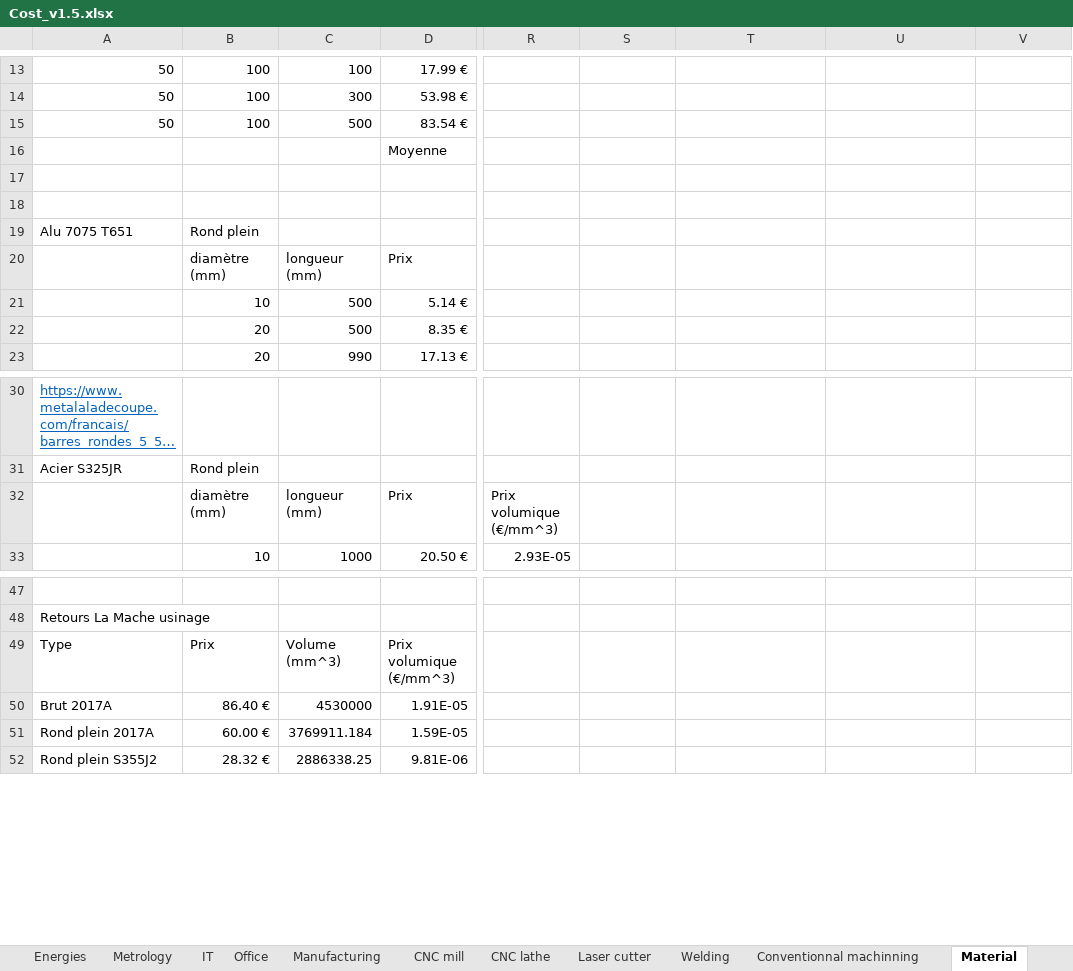
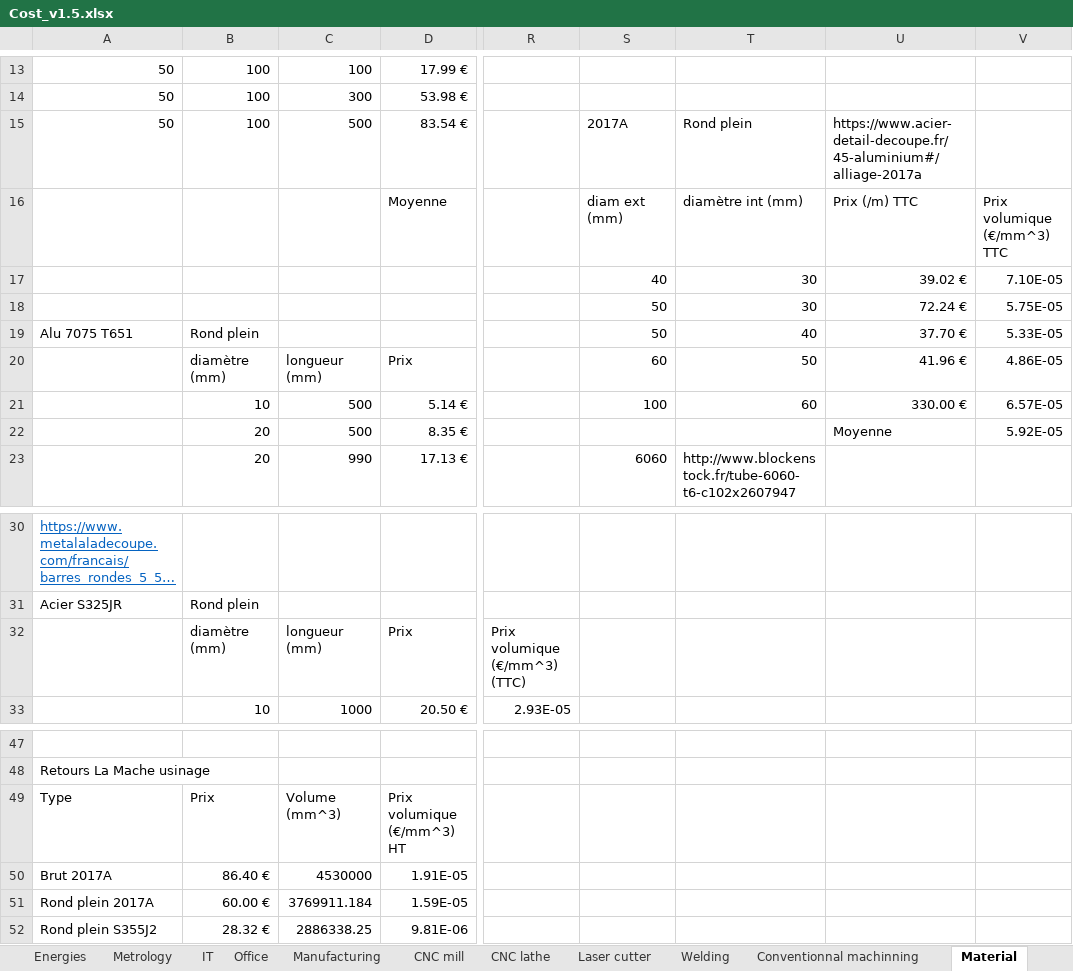
Before and after one commit to EOSCogniton/STUF2019, an Excel workbook: CR - Cost Report/CBOM/Cost_v1.5.xlsx, sheet Material, drawn as a sheet; only a part is shown, gaps mark what is left out; long unchanged cells end in …; values as stored, in another font and other column widths than the file's, no borders; the diff covers the shown part only; the diff names each change by its address in the sheet, - before the commit and + after, or states it on an @@ line.

Commit message:
Update Cost_v1.5.xlsx

```diff
--- a/CR - Cost Report/CBOM/Cost_v1.5.xlsx (sheet Material)
+++ b/CR - Cost Report/CBOM/Cost_v1.5.xlsx (sheet Material)
-S15: (empty)
+S15: 2017A
-T15: (empty)
+T15: Rond plein
-U15: (empty)
+U15: https://www.acier-detail-decoupe.fr/45-aluminium#/alliage-2017a
-S16: (empty)
+S16: diam ext (mm)
-T16: (empty)
+T16: diamètre int (mm)
-U16: (empty)
+U16: Prix (/m) TTC
-V16: (empty)
+V16: Prix volumique (€/mm^3) TTC
-S17: (empty)
+S17: 40
-T17:T18: (empty)
+T17:T18: 30
-U17: (empty)
+U17: 39.02 €
-V17: (empty)
+V17: 7.10E-05
-S18:S19: (empty)
+S18:S19: 50
-U18: (empty)
+U18: 72.24 €
-V18: (empty)
+V18: 5.75E-05
-T19: (empty)
+T19: 40
-U19: (empty)
+U19: 37.70 €
-V19: (empty)
+V19: 5.33E-05
-S20: (empty)
+S20: 60
-T20: (empty)
+T20: 50
-U20: (empty)
+U20: 41.96 €
-V20: (empty)
+V20: 4.86E-05
-S21: (empty)
+S21: 100
-T21: (empty)
+T21: 60
-U21: (empty)
+U21: 330.00 €
-V21: (empty)
+V21: 6.57E-05
-U22: (empty)
+U22: Moyenne
-V22: (empty)
+V22: 5.92E-05
-S23: (empty)
+S23: 6060
-T23: (empty)
+T23: http://www.blockenstock.fr/tube-6060-t6-c102x2607947
-R32: Prix volumique (€/mm^3)
+R32: Prix volumique (€/mm^3) (TTC)
-D49: Prix volumique (€/mm^3)
+D49: Prix volumique (€/mm^3) HT
```
Also changed, not shown: 9 added rows and 8 edited cells elsewhere in this sheet, charts or pictures.
